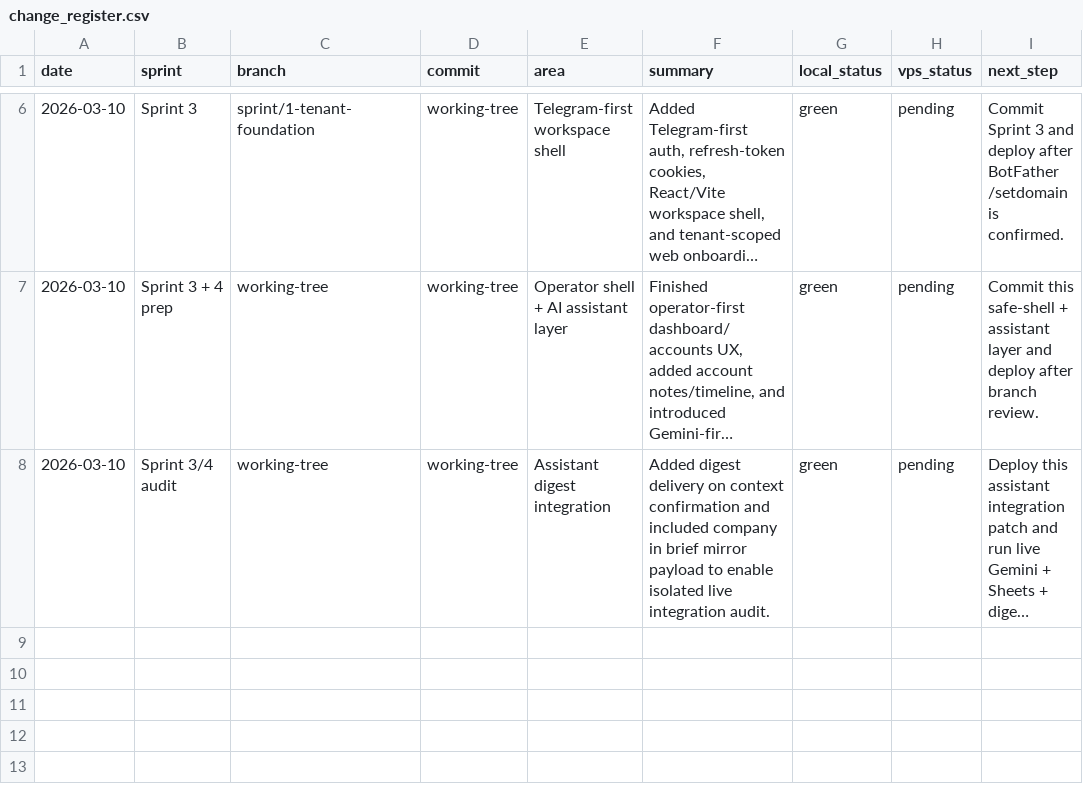
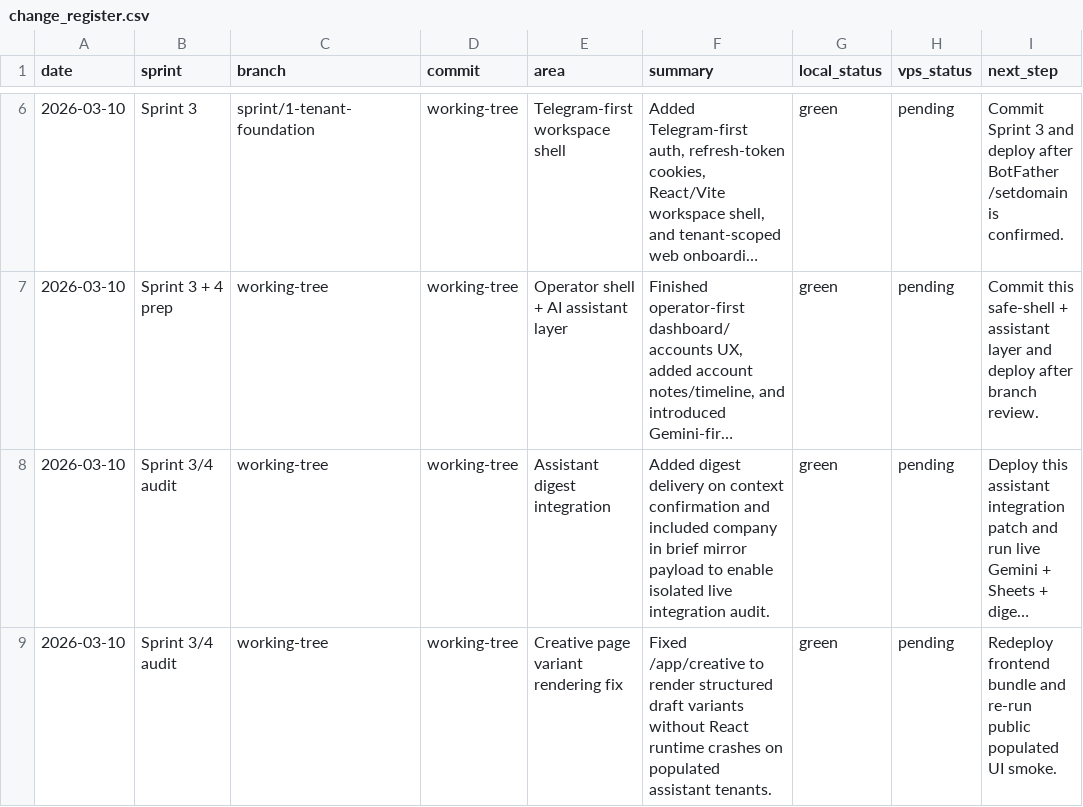
Before and after one commit to petrbras17-hue/neurocommerci, a CSV file: knowledge/project_context/change_register.csv, drawn as a sheet; only a part is shown, gaps mark what is left out; long unchanged cells end in …; the diff names each change by its address in the sheet, - before the commit and + after, or states it on an @@ line.

Commit message:
Fix creative draft rendering in web shell

```diff
--- a/knowledge/project_context/change_register.csv
+++ b/knowledge/project_context/change_register.csv
+row 9: 2026-03-10 | Sprint 3/4 audit | working-tree | working-tree | Creative page variant rendering fix | Fixed /app/creative to render structured draft variants without React runtime crashes on populated assistant tenants. | green | pending | Redeploy frontend bundle and re-run public populated UI smoke.
```
Also changed, not shown: 2 other files.
